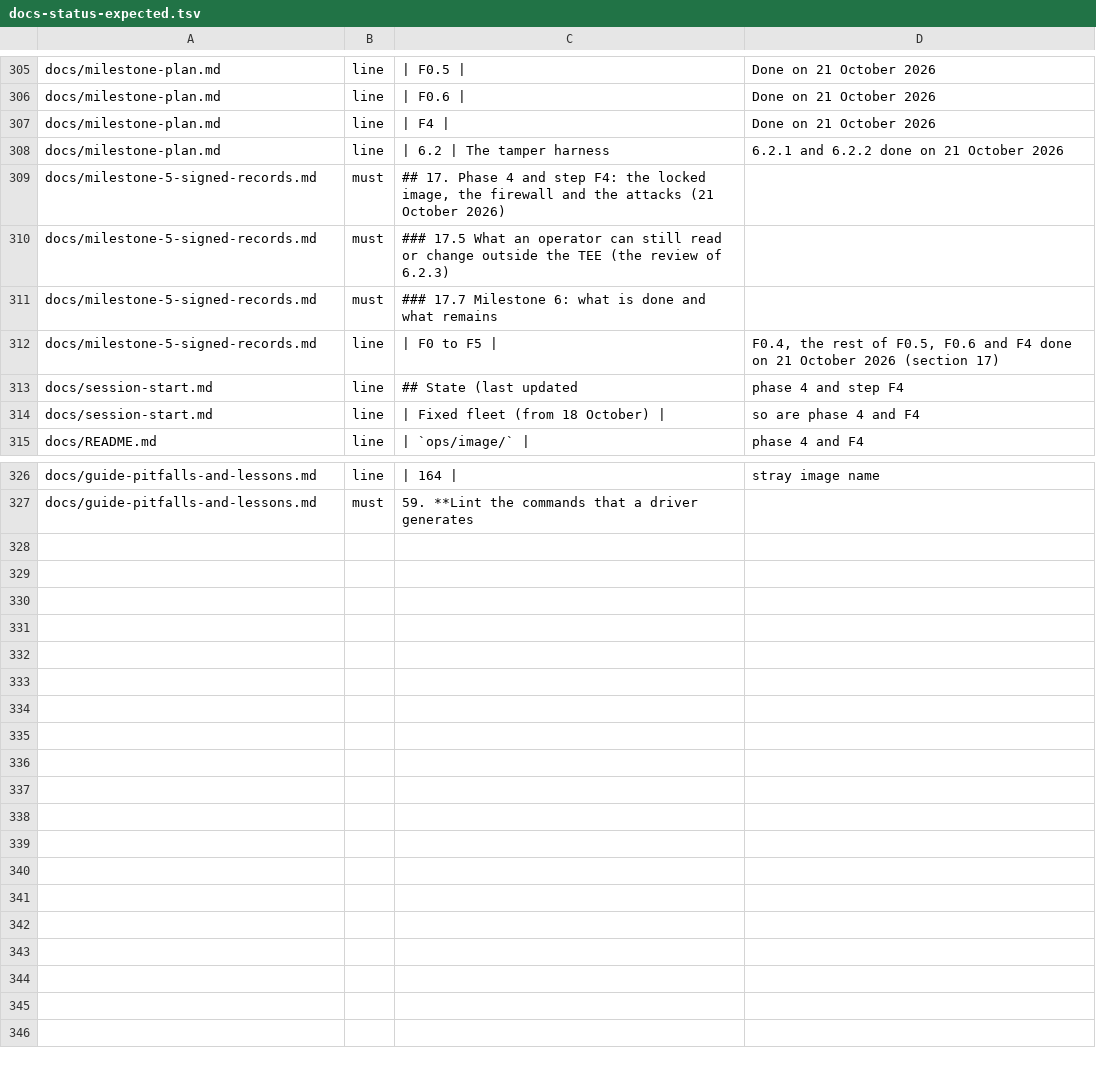
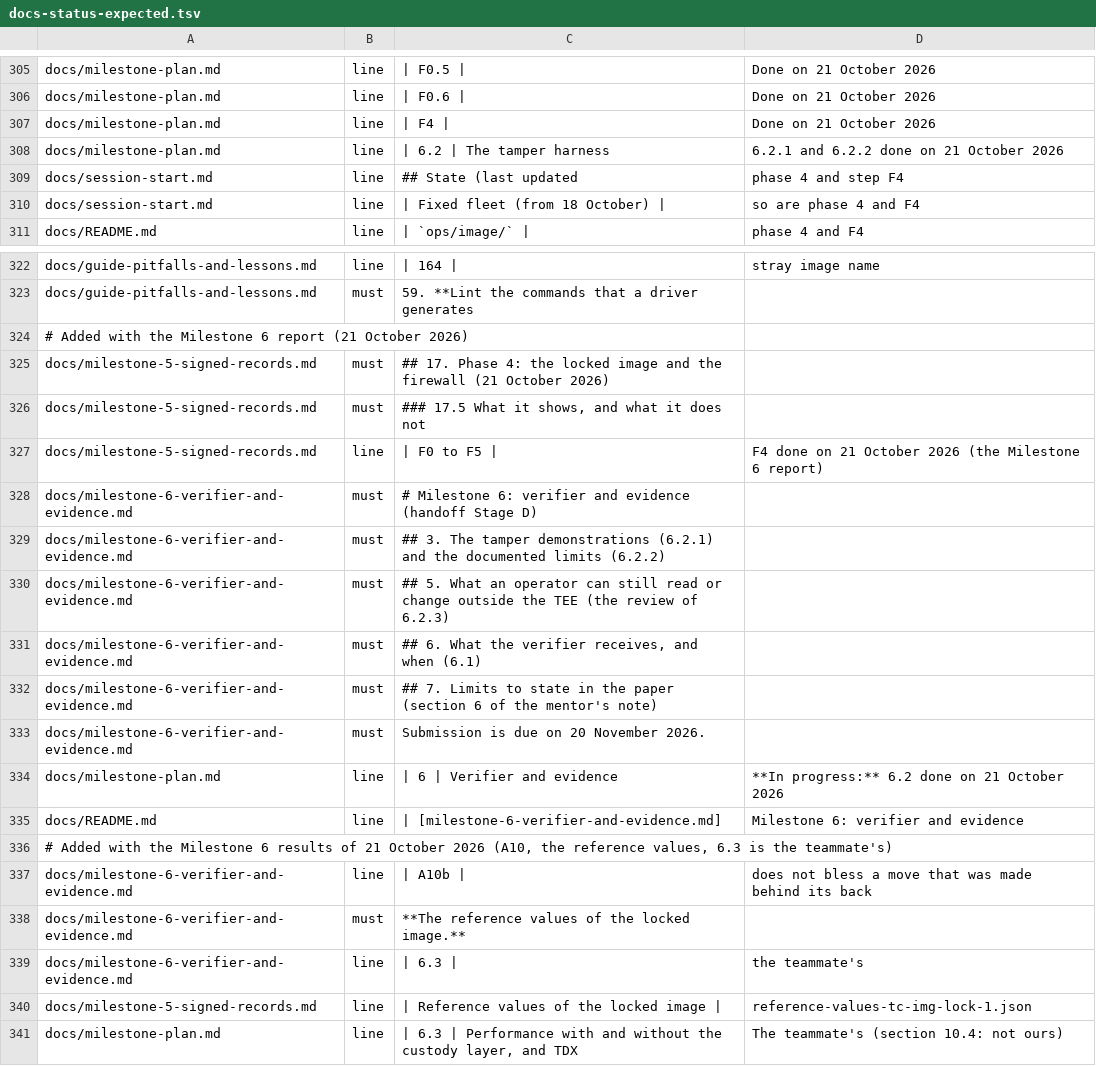
Before and after one commit to Heron-AI-Security/trus-tee-crawl, a TSV file: ops/attested/docs-status-expected.tsv, drawn as a sheet; only a part is shown, gaps mark what is left out; removed rows and columns are numbered as before the commit, all else as after; the diff names each change by its address in the sheet, - before the commit and + after, or states it on an @@ line.

Commit message:
docs: Milestone 6 gets its own report (the attacks and the limits, the review of what is readable outside the TEE, what the verifier receives, the limits for the paper), A10 and the reference values of the locked image, and 6.3 is the teammate's

```diff
--- a/ops/attested/docs-status-expected.tsv
+++ b/ops/attested/docs-status-expected.tsv
-row 309: docs/milestone-5-signed-records.md | must | ## 17. Phase 4 and step F4: the locked image, the firewall and the attacks (21 October 2026)
-row 310: docs/milestone-5-signed-records.md | must | ### 17.5 What an operator can still read or change outside the TEE (the review of 6.2.3)
-row 311: docs/milestone-5-signed-records.md | must | ### 17.7 Milestone 6: what is done and what remains
-row 312: docs/milestone-5-signed-records.md | line | | F0 to F5 | | F0.4, the rest of F0.5, F0.6 and F4 done on 21 October 2026 (section 17)
+row 324: # Added with the Milestone 6 report (21 October 2026)
+row 325: docs/milestone-5-signed-records.md | must | ## 17. Phase 4: the locked image and the firewall (21 October 2026)
+row 326: docs/milestone-5-signed-records.md | must | ### 17.5 What it shows, and what it does not
+row 327: docs/milestone-5-signed-records.md | line | | F0 to F5 | | F4 done on 21 October 2026 (the Milestone 6 report)
+row 328: docs/milestone-6-verifier-and-evidence.md | must | # Milestone 6: verifier and evidence (handoff Stage D)
+row 329: docs/milestone-6-verifier-and-evidence.md | must | ## 3. The tamper demonstrations (6.2.1) and the documented limits (6.2.2)
+row 330: docs/milestone-6-verifier-and-evidence.md | must | ## 5. What an operator can still read or change outside the TEE (the review of 6.2.3)
+row 331: docs/milestone-6-verifier-and-evidence.md | must | ## 6. What the verifier receives, and when (6.1)
+row 332: docs/milestone-6-verifier-and-evidence.md | must | ## 7. Limits to state in the paper (section 6 of the mentor's note)
+row 333: docs/milestone-6-verifier-and-evidence.md | must | Submission is due on 20 November 2026.
+row 334: docs/milestone-plan.md | line | | 6 | Verifier and evidence | **In progress:** 6.2 done on 21 October 2026
+row 335: docs/README.md | line | | [milestone-6-verifier-and-evidence.md] | Milestone 6: verifier and evidence
+row 336: # Added with the Milestone 6 results of 21 October 2026 (A10, the reference values, 6.3 is the teammate's)
+row 337: docs/milestone-6-verifier-and-evidence.md | line | | A10b | | does not bless a move that was made behind its back
+row 338: docs/milestone-6-verifier-and-evidence.md | must | **The reference values of the locked image.**
+row 339: docs/milestone-6-verifier-and-evidence.md | line | | 6.3 | | the teammate's
+row 340: docs/milestone-5-signed-records.md | line | | Reference values of the locked image | | reference-values-tc-img-lock-1.json
+row 341: docs/milestone-plan.md | line | | 6.3 | Performance with and without the custody layer, and TDX | The teammate's (section 10.4: not ours)
```
Also changed, not shown: 7 other files.
